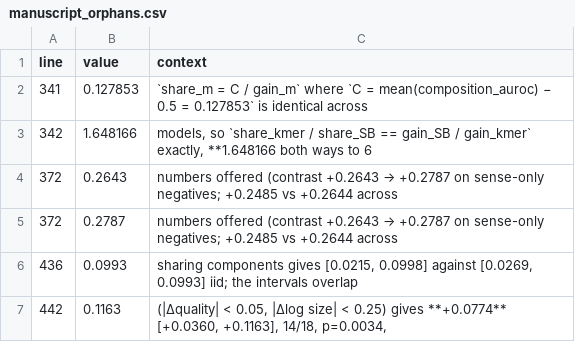
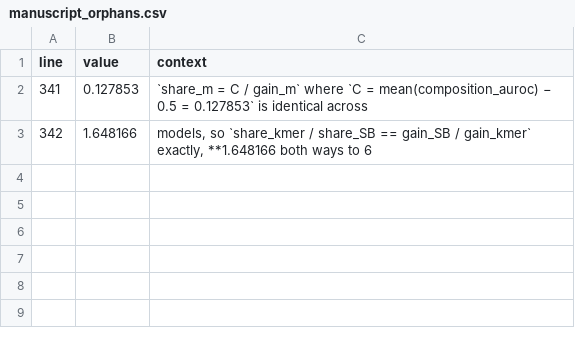
Before and after one commit to NirmalKumar31/rbp-protocol-calibration, a CSV file: results/tables/manuscript_orphans.csv, drawn as a sheet; the diff names each change by its address in the sheet, - before the commit and + after, or states it on an @@ line.

```diff
--- a/results/tables/manuscript_orphans.csv
+++ b/results/tables/manuscript_orphans.csv
-row 4: 372 | 0.2643 | numbers offered (contrast +0.2643 → +0.2787 on sense-only negatives; +0.2485 vs +0.2644 across
-row 5: 372 | 0.2787 | numbers offered (contrast +0.2643 → +0.2787 on sense-only negatives; +0.2485 vs +0.2644 across
-row 6: 436 | 0.0993 | sharing components gives [0.0215, 0.0998] against [0.0269, 0.0993] iid; the intervals overlap
-row 7: 442 | 0.1163 | (|Δquality| < 0.05, |Δlog size| < 0.25) gives **+0.0774** [+0.0360, +0.1163], 14/18, p=0.0034,
```
Also changed, not shown: results/tables/k_sweep.csv, results/tables/region_heterogeneity.csv, 11 other files.
